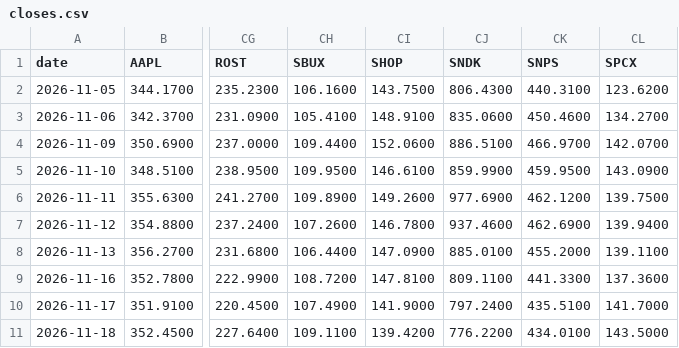
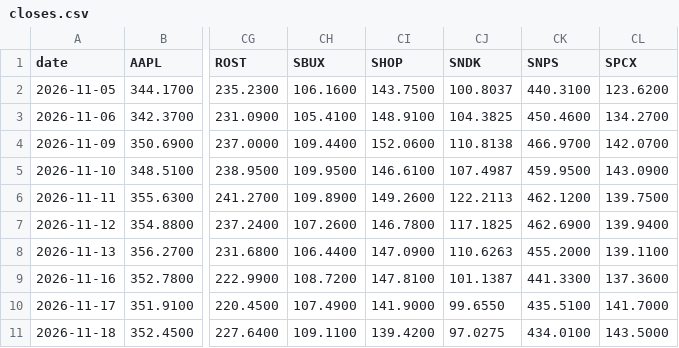
Before and after one commit to ahsinali/ndx-contributors, a CSV file: data/log/closes.csv, drawn as a sheet; only a part is shown, gaps mark what is left out; the diff names each change by its address in the sheet, - before the commit and + after, or states it on an @@ line.

```diff
--- a/data/log/closes.csv
+++ b/data/log/closes.csv
-CJ2 (SNDK): 806.4300
+CJ2 (SNDK): 100.8037
-CJ3 (SNDK): 835.0600
+CJ3 (SNDK): 104.3825
-CJ4 (SNDK): 886.5100
+CJ4 (SNDK): 110.8138
-CJ5 (SNDK): 859.9900
+CJ5 (SNDK): 107.4987
-CJ6 (SNDK): 977.6900
+CJ6 (SNDK): 122.2113
-CJ7 (SNDK): 937.4600
+CJ7 (SNDK): 117.1825
-CJ8 (SNDK): 885.0100
+CJ8 (SNDK): 110.6263
-CJ9 (SNDK): 809.1100
+CJ9 (SNDK): 101.1387
-CJ10 (SNDK): 797.2400
+CJ10 (SNDK): 99.6550
-CJ11 (SNDK): 776.2200
+CJ11 (SNDK): 97.0275
```
Also changed, not shown: data/log/daily_contrib.csv, data/log/daily_index.csv, 1 other file.
